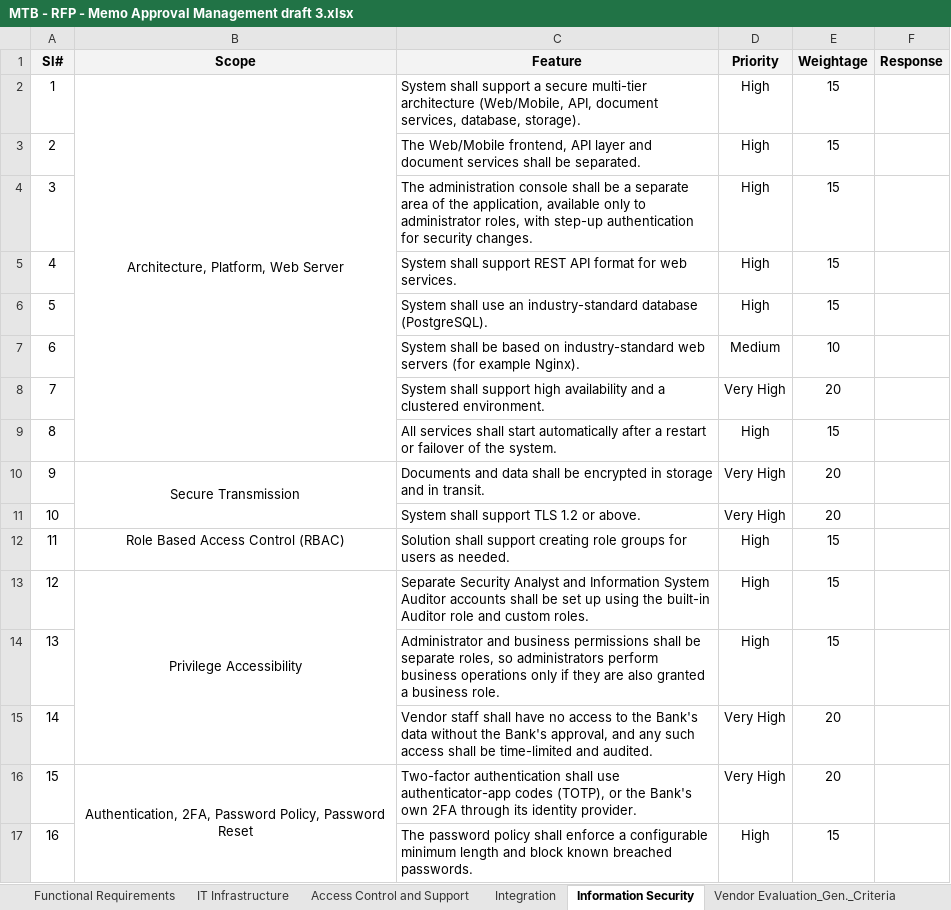
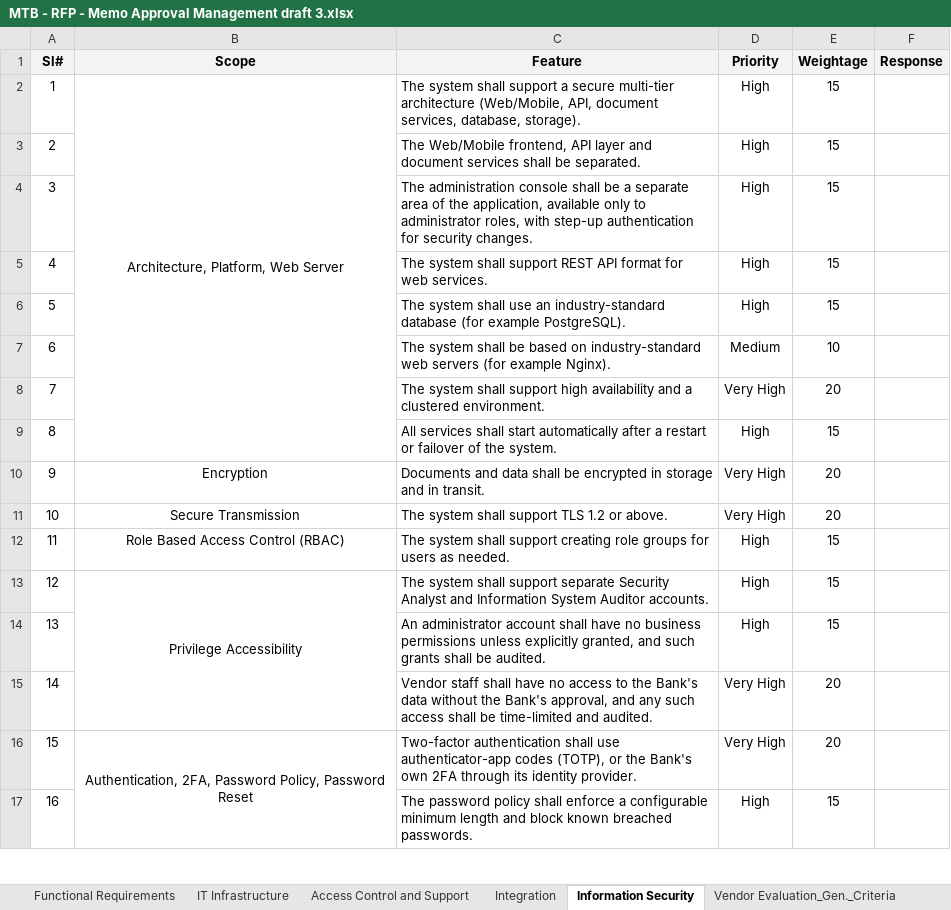
Before and after one commit to nazihar/memo-revamp, an Excel workbook: docs/rfp/MTB - RFP - Memo Approval Management draft 3.xlsx, sheet Information Security, drawn as a sheet; only a part is shown; values as stored, in another font and other column widths than the file's, no borders; the diff covers the shown part only; the diff names each change by its address in the sheet, - before the commit and + after, or states it on an @@ line.

```diff
--- a/docs/rfp/MTB - RFP - Memo Approval Management draft 3.xlsx (sheet Information Security)
+++ b/docs/rfp/MTB - RFP - Memo Approval Management draft 3.xlsx (sheet Information Security)
-C2 (Feature): System shall support…
+C2 (Feature): The system shall support…
-C5 (Feature): System shall support…
+C5 (Feature): The system shall support…
-C6 (Feature): System shall use an industry-standard database (PostgreSQL).
+C6 (Feature): The system shall use an industry-standard database (for example PostgreSQL).
-C7 (Feature): System shall be…
+C7 (Feature): The system shall be…
-C8 (Feature): System shall support…
+C8 (Feature): The system shall support…
-B10 (Scope): Secure Transmission
+B10 (Scope): Encryption
-B10:B11 merged
-B11 (Scope): (empty)
+B11 (Scope): Secure Transmission
-C11 (Feature): System shall support TLS 1.2 or above.
+C11 (Feature): The system shall support TLS 1.2 or above.
-C12 (Feature): Solution shall support…
+C12 (Feature): The system shall support…
-C13 (Feature): Separate Security Analyst and Information System Auditor accounts shall be set up using the built-in Auditor role and custom roles.
+C13 (Feature): The system shall support separate Security Analyst and Information System Auditor accounts.
-C14 (Feature): Administrator and business permissions shall be separate roles, so administrators perform business operations only if they are also granted a business role.
+C14 (Feature): An administrator account shall have no business permissions unless explicitly granted, and such grants shall be audited.
```
Also changed, not shown: 2 removed rows, 15 edited cells and row numbers in column A elsewhere in this sheet, sheet IT Infrastructure, sheet Functional Requirements, sheet Access Control and Support, sheet Integration.
